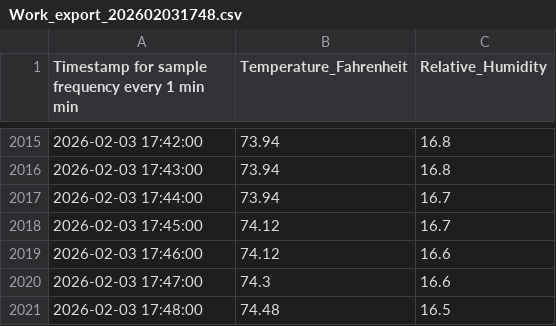
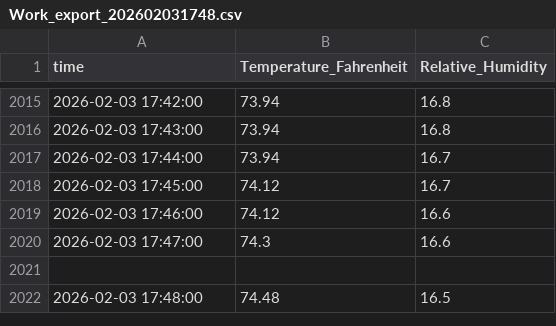
Before and after one commit to Galejandro31/Grafana-Data-Public, a CSV file: Work_export_202602031748.csv, drawn as a sheet; only a part is shown, gaps mark what is left out; the diff names each change by its address in the sheet, - before the commit and + after, or states it on an @@ line.

Commit message:
Update Work_export_202602031748.csv

```diff
--- a/Work_export_202602031748.csv
+++ b/Work_export_202602031748.csv
-A1: Timestamp for sample frequency every 1 min min
+A1: time
+row 2021: (empty)
```
